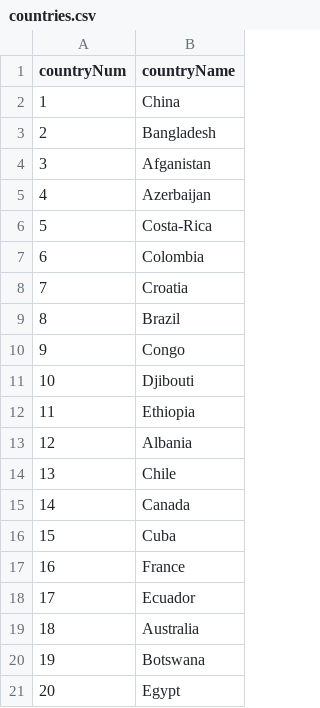
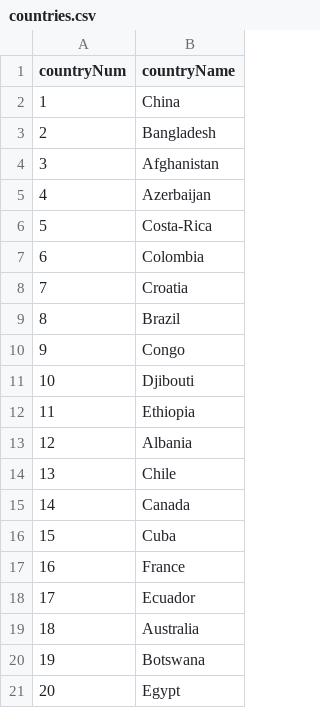
Before and after one commit to derek-mo/CultureShock, a CSV file: countries.csv, drawn as a sheet.

Commit message:
able to search for specific country on spotify

```diff
--- a/countries.csv
+++ b/countries.csv
@@ -3,3 +3,3 @@ countryNum, countryName
 2,Bangladesh
-3,Afganistan
+3,Afghanistan
 4,Azerbaijan
```
Also changed, not shown: 2 other files.
